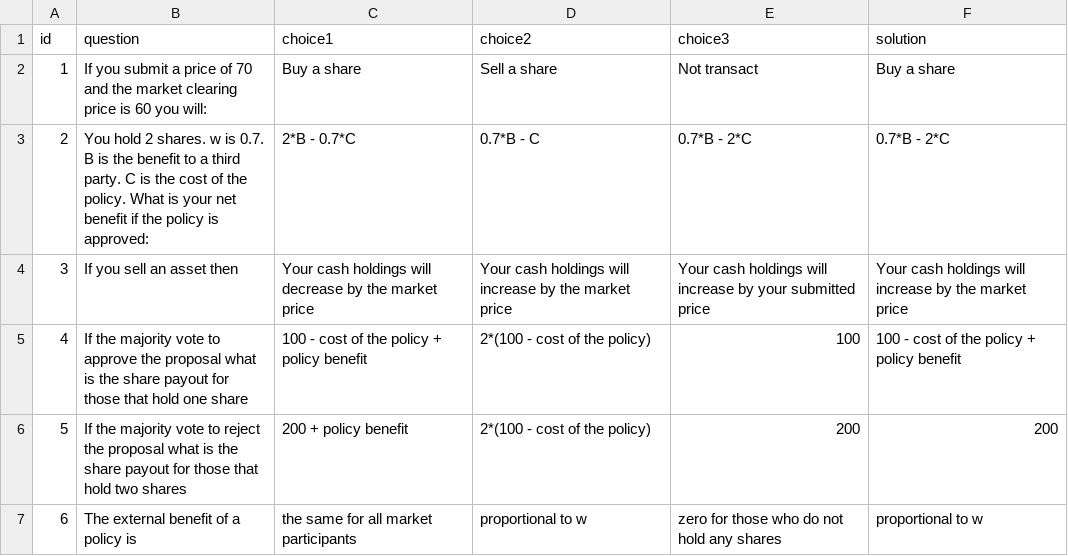
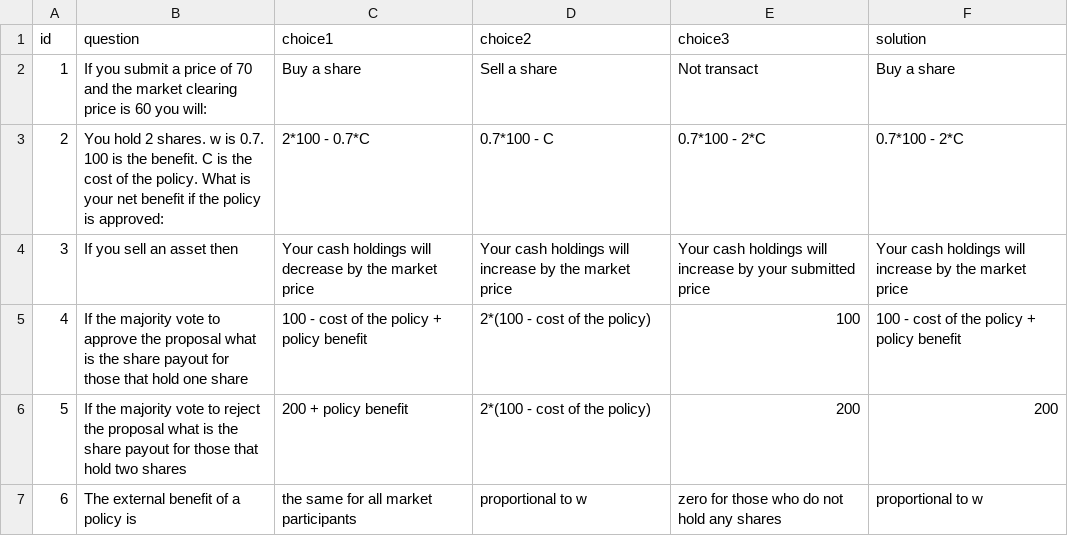
Before and after one commit to rabsjp/exitq, a CSV file: quiz_vote.csv, drawn as a sheet.

Commit message:
new question

```diff
--- a/quiz_vote.csv
+++ b/quiz_vote.csv
@@ -2,3 +2,3 @@ id,question,choice1,choice2,choice3,solution
 1,If you submit a price of 70 and the market clearing price is 60 you will:,Buy a share,Sell a share,Not transact,Buy a share
-2,You hold 2 shares. w is 0.7. B is the benefit to a third party. C is the cost of the policy. What is your net benefit if the policy is approved:,2*B - 0.7*C,0.7*B - C,0.7*B - 2*C,0.7*B - 2*C
+2,You hold 2 shares. w is 0.7. 100 is the benefit. C is the cost of the policy. What is your net benefit if the policy is approved:,2*100 - 0.7*C,0.7*100 - C,0.7*100 - 2*C,0.7*100 - 2*C
 3,If you sell an asset then ,Your cash holdings will decrease by the market price,Your cash holdings will increase by the market price,Your cash holdings will increase by your submitted price,Your cash holdings will increase by the market price
```
